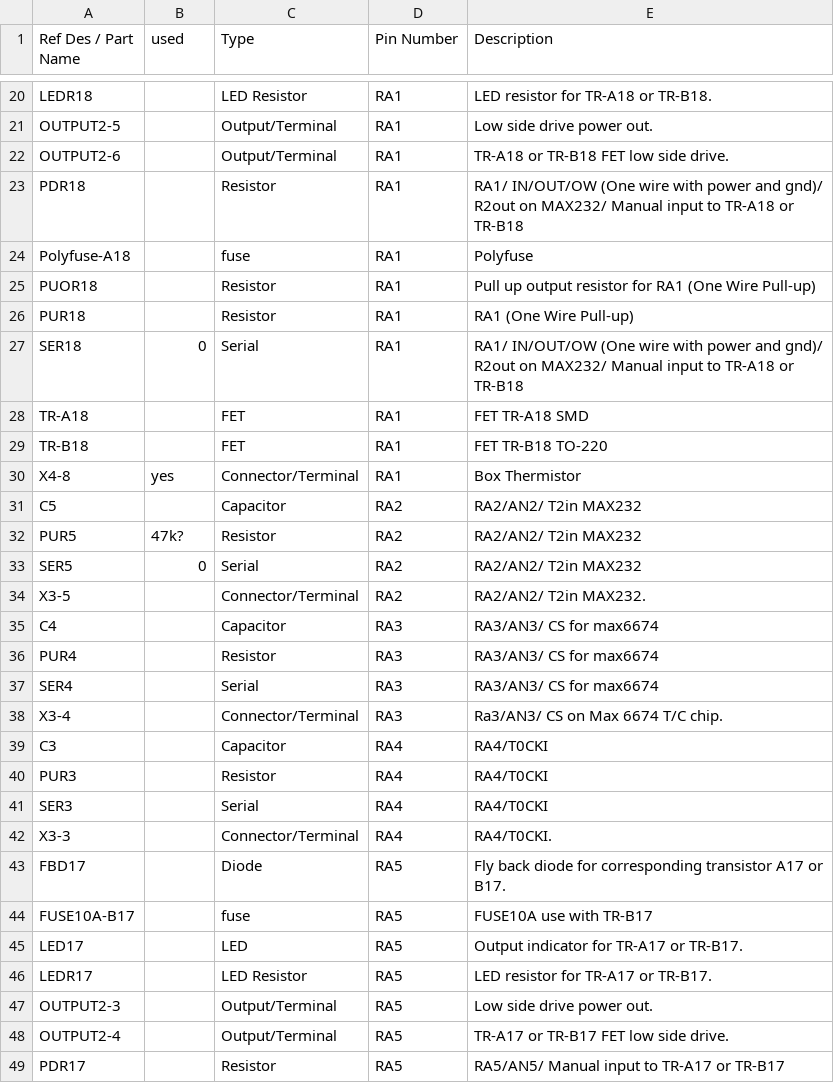
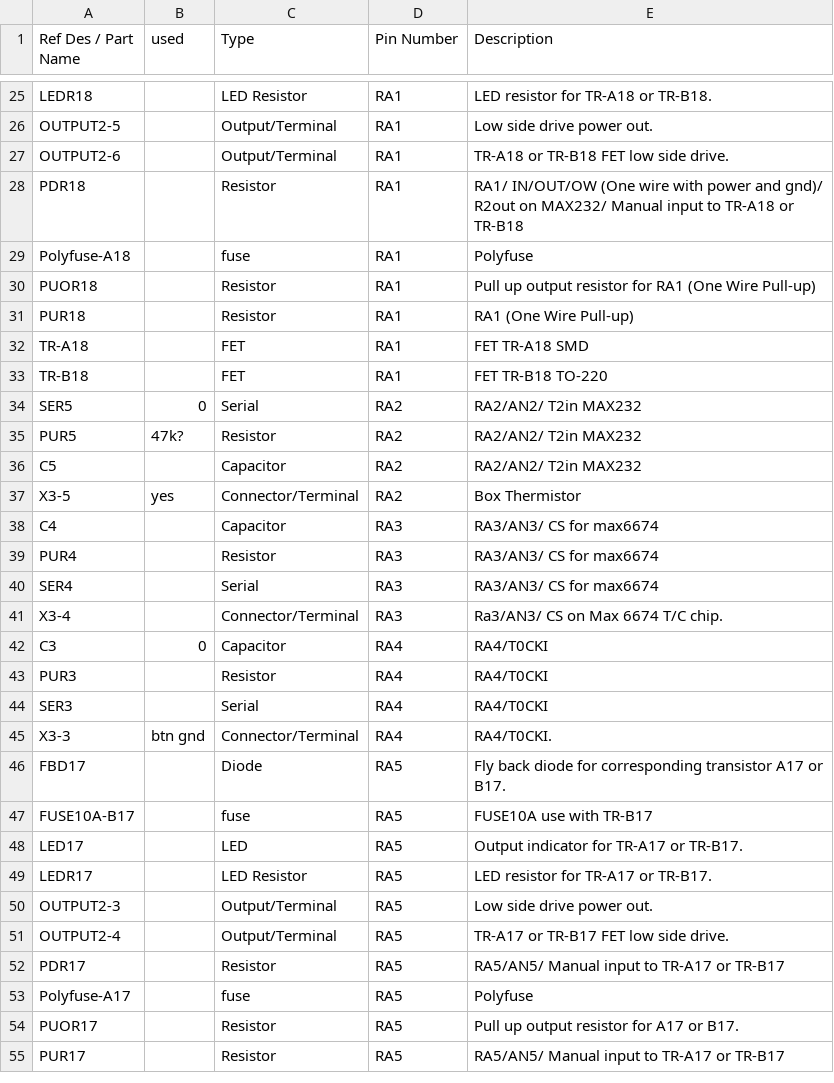
Before and after one commit to Frothbeast/iotHeaterbox, a CSV file: PIC/BOM.csv, drawn as a sheet; only a part is shown, gaps mark what is left out; the shorter side is filled out with more unchanged rows; the diff covers the shown part only.

```diff
--- a/PIC/BOM.csv
+++ b/PIC/BOM.csv
@@ -26,10 +31,8 @@ PUOR18,,Resistor,RA1,Pull up output resistor for RA1 (One Wire Pull-up)
 PUR18,,Resistor,RA1,RA1 (One Wire Pull-up)
-SER18,0,Serial,RA1,RA1/ IN/OUT/OW (One wire with power and gnd)/ R2out on MAX232/ Manual input to TR-A18 or TR-B18
 TR-A18,,FET,RA1,FET TR-A18 SMD
 TR-B18,,FET,RA1,FET TR-B18 TO-220
-X4-8,yes,Connector/Terminal,RA1,Box Thermistor
+SER5,0,Serial,RA2,RA2/AN2/ T2in MAX232
+PUR5,47k?,Resistor,RA2,RA2/AN2/ T2in MAX232
 C5,,Capacitor,RA2,RA2/AN2/ T2in MAX232
-PUR5,47k?,Resistor,RA2,RA2/AN2/ T2in MAX232
-SER5,0,Serial,RA2,RA2/AN2/ T2in MAX232
-X3-5,,Connector/Terminal,RA2,RA2/AN2/ T2in MAX232.
+X3-5,yes,Connector/Terminal,RA2,Box Thermistor
 C4,,Capacitor,RA3,RA3/AN3/ CS for max6674
@@ -38,6 +41,6 @@ SER4,,Serial,RA3,RA3/AN3/ CS for max6674
 X3-4,,Connector/Terminal,RA3,Ra3/AN3/ CS on Max 6674 T/C chip.
-C3,,Capacitor,RA4,RA4/T0CKI
+C3,0,Capacitor,RA4,RA4/T0CKI
 PUR3,,Resistor,RA4,RA4/T0CKI
 SER3,,Serial,RA4,RA4/T0CKI
-X3-3,,Connector/Terminal,RA4,RA4/T0CKI.
+X3-3,btn gnd,Connector/Terminal,RA4,RA4/T0CKI.
 FBD17,,Diode,RA5,Fly back diode for corresponding transistor A17 or B17.
```
Also changed, not shown: 9 added rows, 4 removed rows and 46 moved rows elsewhere in this file.
